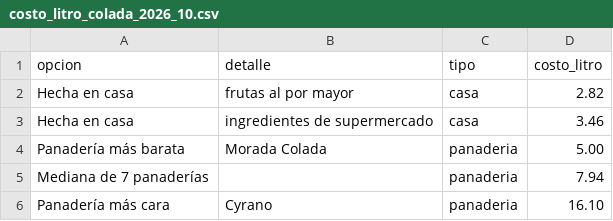
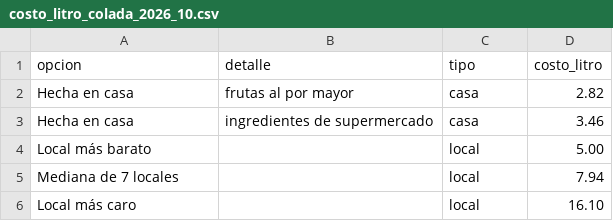
Before and after one commit to elquantificador/graficos-el-quantificador, a CSV file: data/raw/colada_morada/costo_litro_colada_2026_10.csv, drawn as a sheet; removed rows and columns are numbered as before the commit, all else as after; the diff names each change by its address in the sheet, - before the commit and + after, or states it on an @@ line.

```diff
--- a/data/raw/colada_morada/costo_litro_colada_2026_10.csv
+++ b/data/raw/colada_morada/costo_litro_colada_2026_10.csv
-row 4: Panadería más barata | Morada Colada | panaderia | 5.00
-row 5: Mediana de 7 panaderías |  | panaderia | 7.94
-row 6: Panadería más cara | Cyrano | panaderia | 16.10
+row 4: Local más barato |  | local | 5.00
+row 5: Mediana de 7 locales |  | local | 7.94
+row 6: Local más caro |  | local | 16.10
```
Also changed, not shown: outputs/chart_catalog/chart_catalog.csv, 4 other files.
